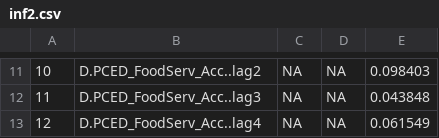
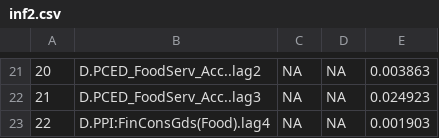
Before and after one commit to huwang3134/lasso-1, a CSV file: inf2.csv, drawn as a sheet; only a part is shown, gaps mark what is left out; addresses are those after the commit; the diff covers the shown part only; the diff names each change by its address in the sheet, - before the commit and + after, or states it on an @@ line.

```diff
--- a/inf2.csv
+++ b/inf2.csv
@@ column A renumbered from row 3 down @@
-E21: 0.098403
+E21: 0.003863
-E22: 0.043848
+E22: 0.024923
-B23: D.PCED_FoodServ_Acc..lag4
+B23: D.PPI:FinConsGds(Food).lag4
-E23: 0.061549
+E23: 0.001903
```
Also changed, not shown: 14 added rows, 4 removed rows and 13 edited cells elsewhere in this file, gdp1.csv, gdp2.csv, 25 other files.
